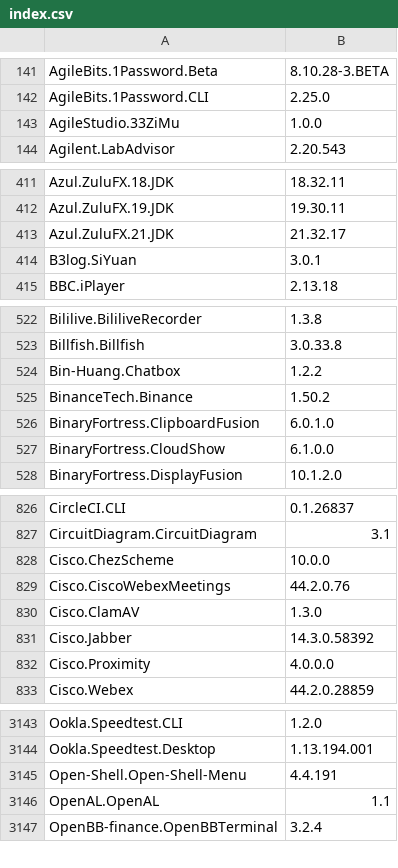
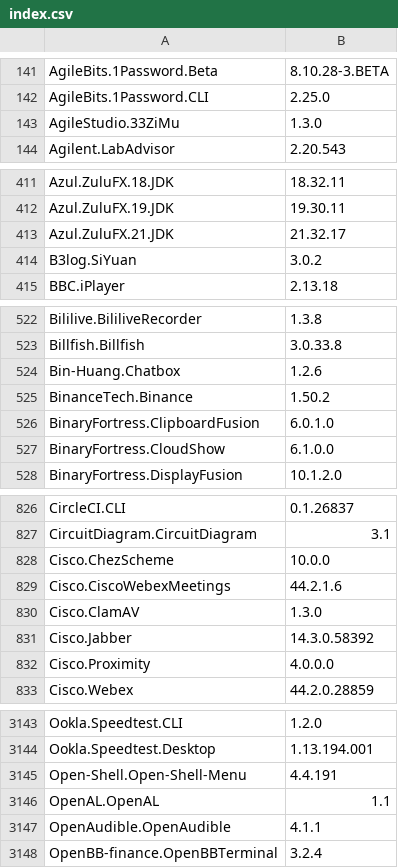
Before and after one commit to svrooij/winget-pkgs-index, a CSV file: index.csv, drawn as a sheet; only a part is shown, gaps mark what is left out; the diff covers the shown part only.

```diff
--- a/index.csv
+++ b/index.csv
@@ -142,3 +142,3 @@
 "AgileBits.1Password.CLI","2.25.0"
-"AgileStudio.33ZiMu","1.0.0"
+"AgileStudio.33ZiMu","1.3.0"
 "Agilent.LabAdvisor","2.20.543"
@@ -413,3 +413,3 @@
 "Azul.ZuluFX.21.JDK","21.32.17"
-"B3log.SiYuan","3.0.1"
+"B3log.SiYuan","3.0.2"
 "BBC.iPlayer","2.13.18"
@@ -523,3 +523,3 @@
 "Billfish.Billfish","3.0.33.8"
-"Bin-Huang.Chatbox","1.2.2"
+"Bin-Huang.Chatbox","1.2.6"
 "BinanceTech.Binance","1.50.2"
@@ -828,3 +828,3 @@
 "Cisco.ChezScheme","10.0.0"
-"Cisco.CiscoWebexMeetings","44.2.0.76"
+"Cisco.CiscoWebexMeetings","44.2.1.6"
 "Cisco.ClamAV","1.3.0"
@@ -3146,2 +3146,3 @@
 "OpenAL.OpenAL","1.1"
+"OpenAudible.OpenAudible","4.1.1"
 "OpenBB-finance.OpenBBTerminal","3.2.4"
```
Also changed, not shown: 11 edited cells elsewhere in this file, 1 other file.
